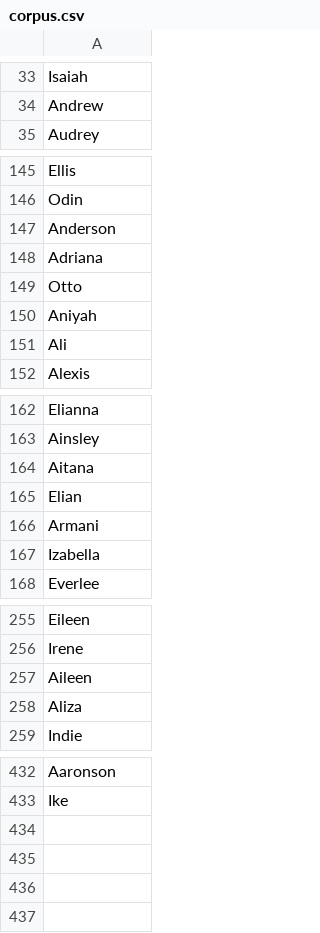
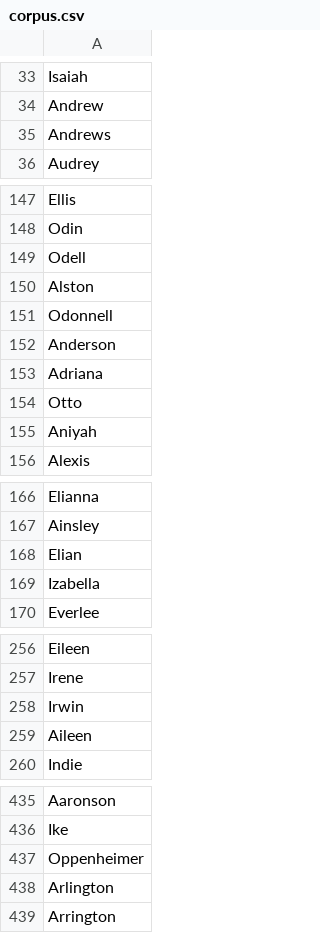
Before and after one commit to RasmitDevkota/tonal-adaptation, a CSV file: data/corpus.csv, drawn as a sheet; only a part is shown, gaps mark what is left out; the diff covers the shown part only.

Commit message:
expanded corpus, extracted freq data, modified model

```diff
--- a/data/corpus.csv
+++ b/data/corpus.csv
@@ -34,2 +34,3 @@ Isaiah
 Andrew
+Andrews
 Audrey
@@ -146,2 +148,5 @@ Ellis
 Odin
+Odell
+Alston
+Odonnell
 Anderson
@@ -150,3 +155,2 @@ Otto
 Aniyah
-Ali
 Alexis
@@ -163,5 +167,3 @@ Elianna
 Ainsley
-Aitana
 Elian
-Armani
 Izabella
@@ -256,4 +257,4 @@ Eileen
 Irene
+Irwin
 Aileen
-Aliza
 Indie
@@ -433 +436,4 @@ Aaronson
 Ike
+Oppenheimer
+Arlington
+Arrington
```
Also changed, not shown: 7 added rows and 5 removed rows elsewhere in this file, 12 other files.
